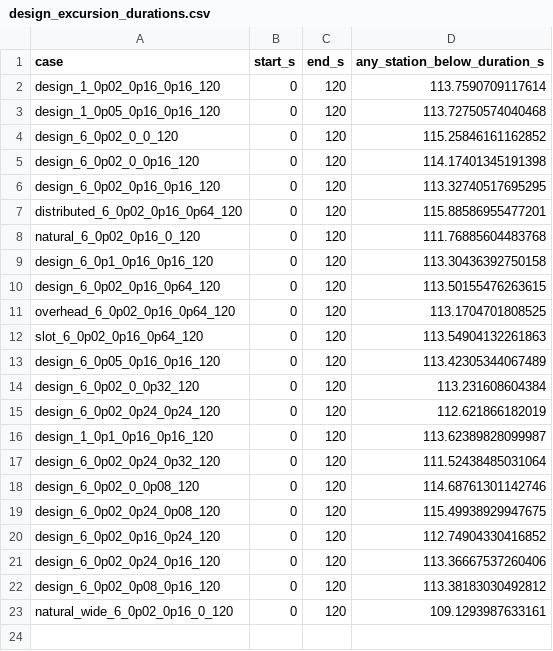
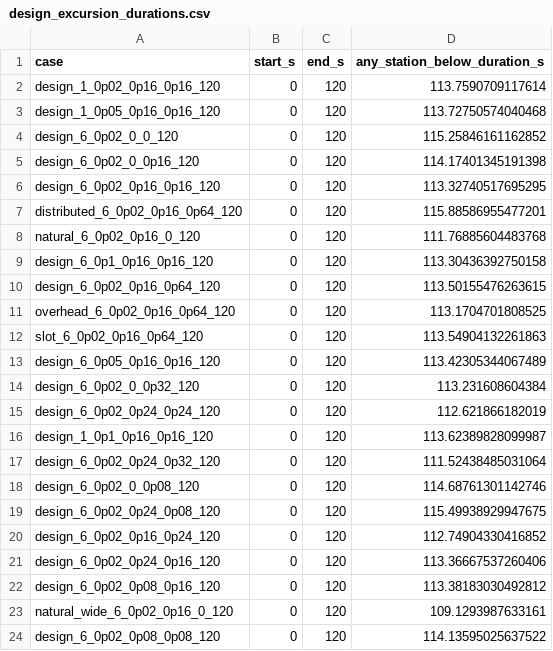
Before and after one commit to LYUml/polyu_bse3322, a CSV file: 05_Calculations/design_excursion_durations.csv, drawn as a sheet.

```diff
--- a/05_Calculations/design_excursion_durations.csv
+++ b/05_Calculations/design_excursion_durations.csv
@@ -23 +23,2 @@ design_6_0p02_0p08_0p16_120,0,120,113.38183030492812
 natural_wide_6_0p02_0p16_0_120,0,120,109.1293987633161
+design_6_0p02_0p08_0p08_120,0,120,114.13595025637522
```
Also changed, not shown: 1 other file.
